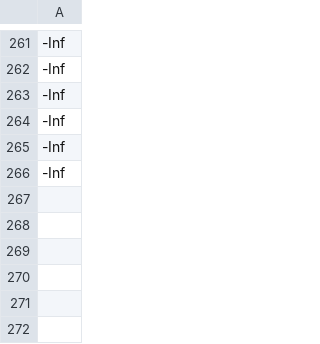
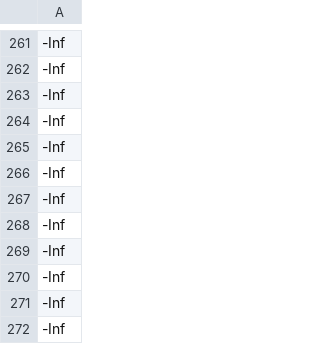
Before and after one commit to cjbayesian/grav_mod, a CSV file: sims/rsq.csv, drawn as a sheet; only a part is shown, gaps mark what is left out.

```diff
--- a/sims/rsq.csv
+++ b/sims/rsq.csv
@@ -266 +266,7 @@
 -Inf
+-Inf
+-Inf
+-Inf
+-Inf
+-Inf
+-Inf
```
Also changed, not shown: sims/ch_params.csv, sims/distance_matrix.csv, 11 other files.
